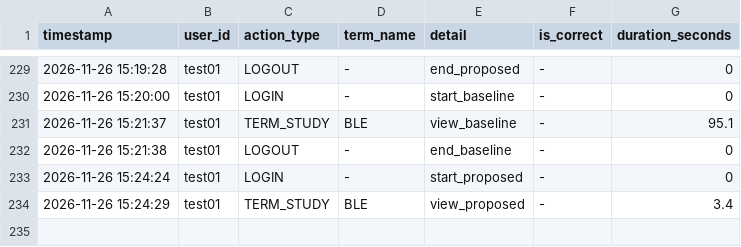
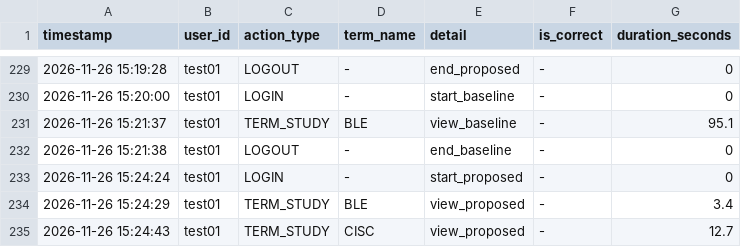
Before and after one commit to SakuSaku0705/de-ta-base, a CSV file: experiment_logs.csv, drawn as a sheet; only a part is shown, gaps mark what is left out; the diff names each change by its address in the sheet, - before the commit and + after, or states it on an @@ line.

Commit message:
log: test01 - TERM_STUDY (CISC)

```diff
--- a/experiment_logs.csv
+++ b/experiment_logs.csv
+row 235: 2026-11-26 15:24:43 | test01 | TERM_STUDY | CISC | view_proposed | - | 12.7
```
